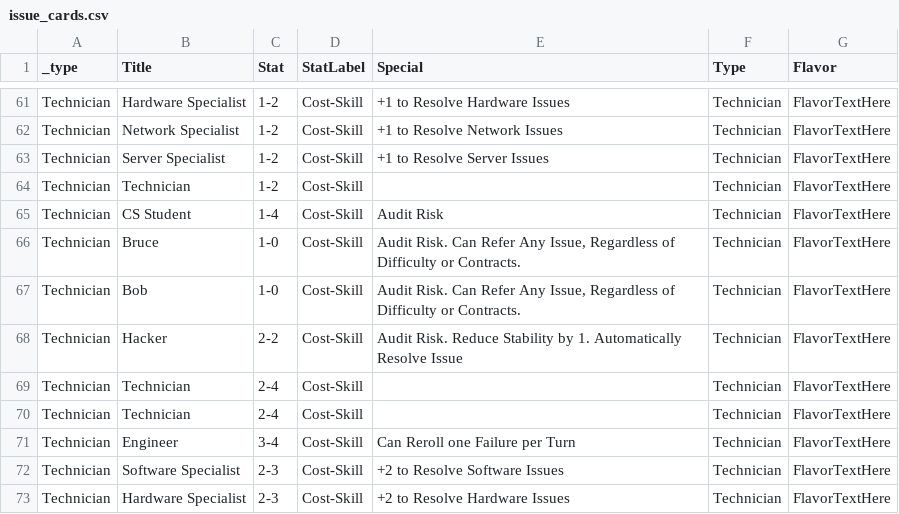
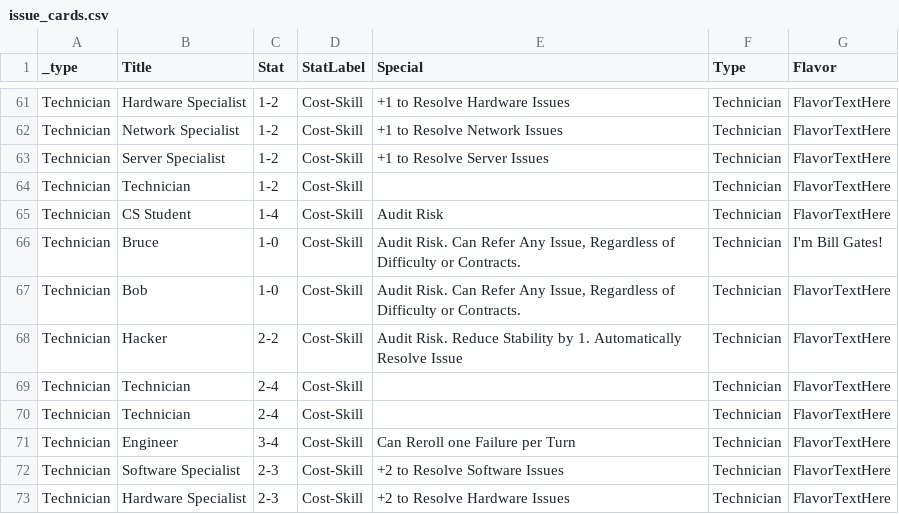
Before and after one commit to liam-middlebrook/user_error, a CSV file: issue_cards.csv, drawn as a sheet; only a part is shown, gaps mark what is left out.

Commit message:
Added flavor text to Bruce

```diff
--- a/issue_cards.csv
+++ b/issue_cards.csv
@@ -65,3 +65,3 @@ Technician,Technician,1-2,Cost-Skill,,Technician,FlavorTextHere
 Technician,CS Student,1-4,Cost-Skill,Audit Risk,Technician,FlavorTextHere
-Technician,Bruce,1-0,Cost-Skill,"Audit Risk.  Can Refer Any Issue, Regardless of Difficulty or Contracts.",Technician,FlavorTextHere
+Technician,Bruce,1-0,Cost-Skill,"Audit Risk.  Can Refer Any Issue, Regardless of Difficulty or Contracts.",Technician,I'm Bill Gates!
 Technician,Bob,1-0,Cost-Skill,"Audit Risk.  Can Refer Any Issue, Regardless of Difficulty or Contracts.",Technician,FlavorTextHere
```
